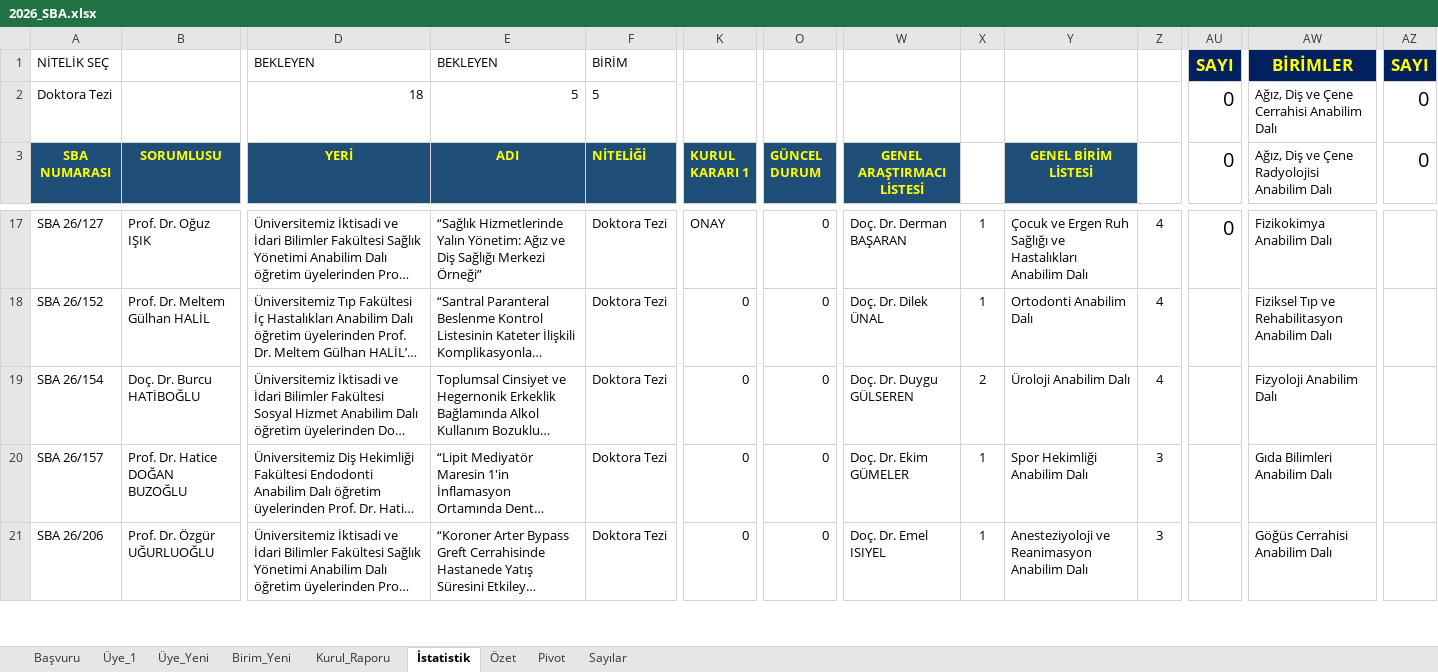
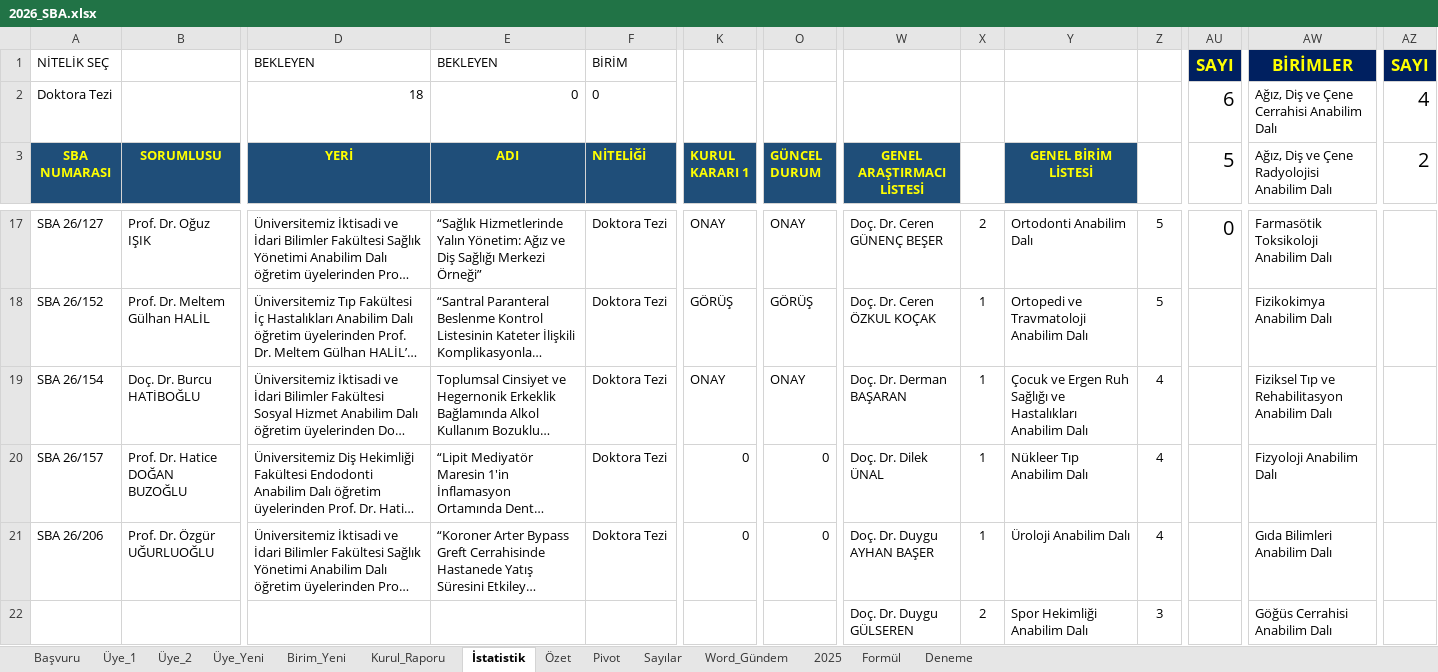
Before and after one commit to MahsuniTurkatar/sba-analiz, an Excel workbook: 2026_SBA.xlsx, sheet İstatistik, drawn as a sheet; only a part is shown, gaps mark what is left out; long unchanged cells end in …; values as stored, in another font and other column widths than the file's, no borders; conditional formats not drawn; rows hold the shown columns only; the diff covers the shown part only; the diff names each change by its address in the sheet, - before the commit and + after, or states it on an @@ line.

```diff
--- a/2026_SBA.xlsx (sheet İstatistik)
+++ b/2026_SBA.xlsx (sheet İstatistik)
+sheet tab: Üye_2
+sheet tab: Word_Gündem
+sheet tab: 2025
+sheet tab: Formül
+sheet tab: Deneme
-E2 (ADI): 5
+E2 (ADI): 0
-F2 (NİTELİĞİ): 5
+F2 (NİTELİĞİ): 0
-AU2 (5): 0
+AU2 (5): 6
-AZ2 (2): 0
+AZ2 (2): 4
-AU3: 0
+AU3: 5
-AZ3: 0
+AZ3: 2
-O17 (GÜNCEL DURUM): 0
+O17 (GÜNCEL DURUM): ONAY
-W17 (GENEL ARAŞTIRMACI LİSTESİ): Doç. Dr. Derman BAŞARAN
+W17 (GENEL ARAŞTIRMACI LİSTESİ): Doç. Dr. Ceren GÜNENÇ BEŞER
-X17: 1
+X17: 2
-Y17 (GENEL BİRİM LİSTESİ): Çocuk ve Ergen Ruh Sağlığı ve Hastalıkları Anabilim Dalı
+Y17 (GENEL BİRİM LİSTESİ): Ortodonti Anabilim Dalı
-Z17:Z18: 4
+Z17:Z18: 5
-AW17: Fizikokimya Anabilim Dalı
+AW17: Farmasötik Toksikoloji Anabilim Dalı
-K18 (KURUL KARARI 1): 0
+K18 (KURUL KARARI 1): GÖRÜŞ
-O18 (GÜNCEL DURUM): 0
+O18 (GÜNCEL DURUM): GÖRÜŞ
-W18 (GENEL ARAŞTIRMACI LİSTESİ): Doç. Dr. Dilek ÜNAL
+W18 (GENEL ARAŞTIRMACI LİSTESİ): Doç. Dr. Ceren ÖZKUL KOÇAK
-Y18 (GENEL BİRİM LİSTESİ): Ortodonti Anabilim Dalı
+Y18 (GENEL BİRİM LİSTESİ): Ortopedi ve Travmatoloji Anabilim Dalı
-AW18: Fiziksel Tıp ve Rehabilitasyon Anabilim Dalı
+AW18: Fizikokimya Anabilim Dalı
-K19 (KURUL KARARI 1): 0
+K19 (KURUL KARARI 1): ONAY
-O19 (GÜNCEL DURUM): 0
+O19 (GÜNCEL DURUM): ONAY
-W19 (GENEL ARAŞTIRMACI LİSTESİ): Doç. Dr. Duygu GÜLSEREN
+W19 (GENEL ARAŞTIRMACI LİSTESİ): Doç. Dr. Derman BAŞARAN
-X19: 2
+X19: 1
-Y19 (GENEL BİRİM LİSTESİ): Üroloji Anabilim Dalı
+Y19 (GENEL BİRİM LİSTESİ): Çocuk ve Ergen Ruh Sağlığı ve Hastalıkları Anabilim Dalı
-AW19: Fizyoloji Anabilim Dalı
+AW19: Fiziksel Tıp ve Rehabilitasyon Anabilim Dalı
-W20 (GENEL ARAŞTIRMACI LİSTESİ): Doç. Dr. Ekim GÜMELER
+W20 (GENEL ARAŞTIRMACI LİSTESİ): Doç. Dr. Dilek ÜNAL
-Y20 (GENEL BİRİM LİSTESİ): Spor Hekimliği Anabilim Dalı
+Y20 (GENEL BİRİM LİSTESİ): Nükleer Tıp Anabilim Dalı
-Z20:Z21: 3
+Z20:Z21: 4
-AW20: Gıda Bilimleri Anabilim Dalı
+AW20: Fizyoloji Anabilim Dalı
-W21 (GENEL ARAŞTIRMACI LİSTESİ): Doç. Dr. Emel ISIYEL
+W21 (GENEL ARAŞTIRMACI LİSTESİ): Doç. Dr. Duygu AYHAN BAŞER
-Y21 (GENEL BİRİM LİSTESİ): Anesteziyoloji ve Reanimasyon Anabilim Dalı
+Y21 (GENEL BİRİM LİSTESİ): Üroloji Anabilim Dalı
-AW21: Göğüs Cerrahisi Anabilim Dalı
+AW21: Gıda Bilimleri Anabilim Dalı
+row 22:  |  |  |  |  |  |  | Doç. Dr. Duygu GÜLSEREN | 2 | Spor Hekimliği Anabilim Dalı | 3 |  | Göğüs Cerrahisi Anabilim Dalı
```
Also changed, not shown: 10 added rows, 2 removed rows and 135 edited cells elsewhere in this sheet, sheet Başvuru, sheet Pivot, sheet Üye_1, sheet Özet, sheet Kurul_Raporu, sheet Birim_Yeni, 2 more sheets, charts or pictures.
